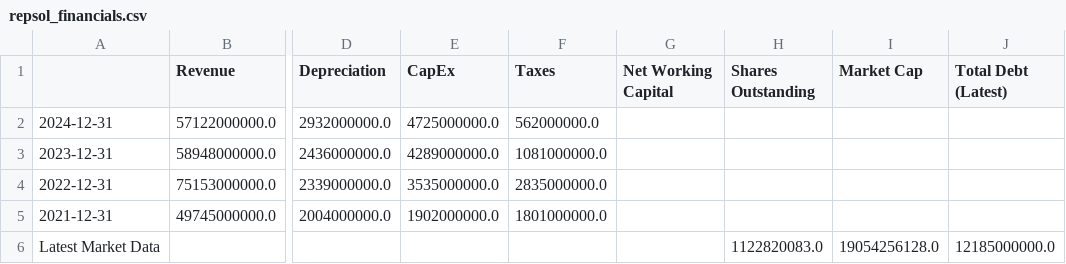
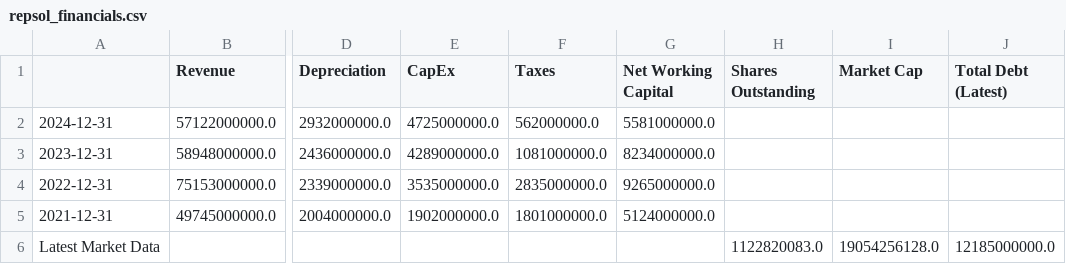
Before and after one commit to mateoglas/DCF-Valuation---Repsol, a CSV file: repsol_financials.csv, drawn as a sheet; only a part is shown, gaps mark what is left out; the diff names each change by its address in the sheet, - before the commit and + after, or states it on an @@ line.

Commit message:
Update repsol_financials.csv
Added WC

```diff
--- a/repsol_financials.csv
+++ b/repsol_financials.csv
-G2 (Net Working Capital): (empty)
+G2 (Net Working Capital): 5581000000.0
-G3 (Net Working Capital): (empty)
+G3 (Net Working Capital): 8234000000.0
-G4 (Net Working Capital): (empty)
+G4 (Net Working Capital): 9265000000.0
-G5 (Net Working Capital): (empty)
+G5 (Net Working Capital): 5124000000.0
```
